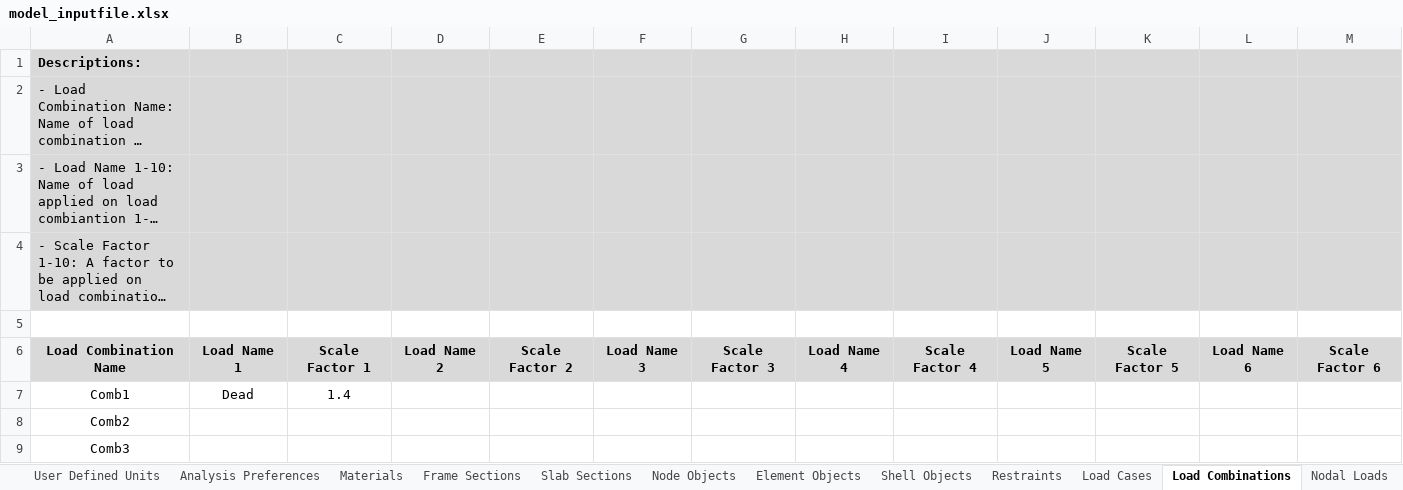
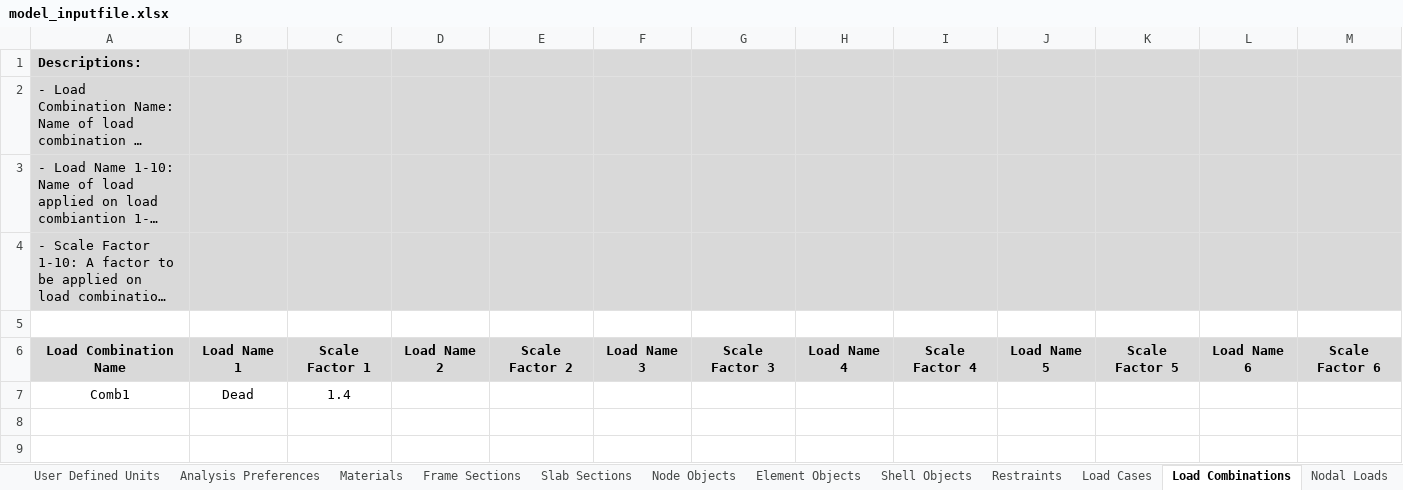
Before and after one commit to jwiciardo/SadProPy, an Excel workbook: src/sadpropy/model_inputfile.xlsx, sheet Load Combinations, drawn as a sheet; only a part is shown; long unchanged cells end in …; values as stored, in another font and other column widths than the file's, no borders; rows hold the shown columns only; the diff names each change by its address in the sheet, - before the commit and + after, or states it on an @@ line.

```diff
--- a/src/sadpropy/model_inputfile.xlsx (sheet Load Combinations)
+++ b/src/sadpropy/model_inputfile.xlsx (sheet Load Combinations)
-row 8: Comb2
-row 9: Comb3
```
Also changed, not shown: 4 other files.
